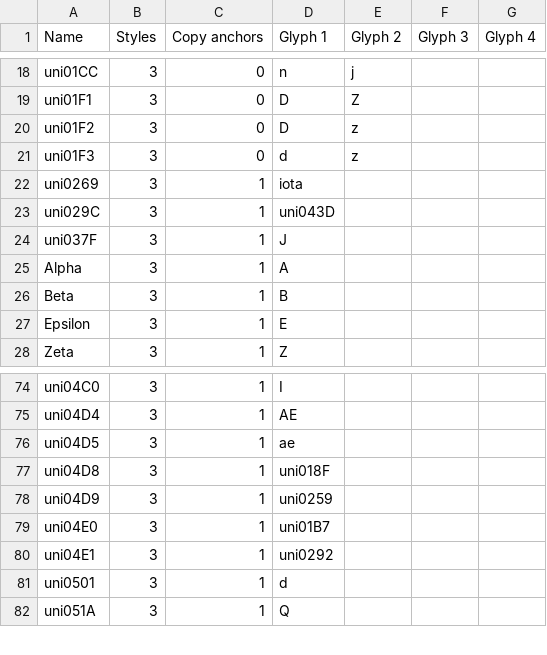
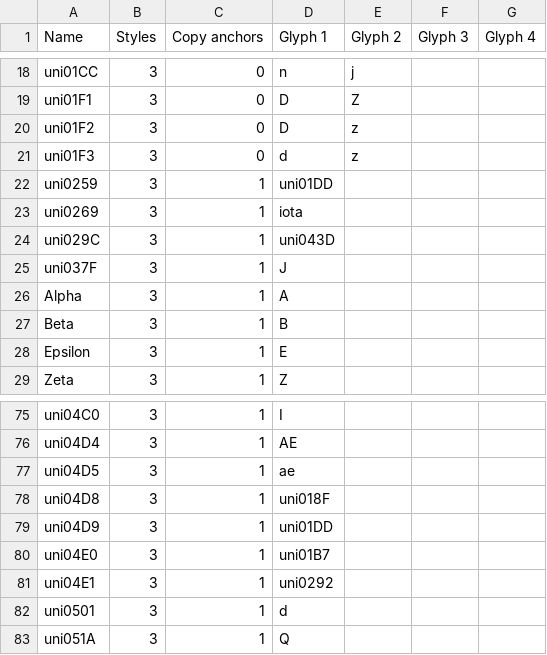
Before and after one commit to Corne2Plum3/Giphurs, a CSV file: scripts/composite_glyphs.csv, drawn as a sheet; only a part is shown, gaps mark what is left out.

Commit message:
Make uni0259 and uni04D9 copy uni01DD + rebuild composite glyphs

```diff
--- a/scripts/composite_glyphs.csv
+++ b/scripts/composite_glyphs.csv
@@ -21,2 +21,3 @@ uni01F2;3;0;D;z;;
 uni01F3;3;0;d;z;;
+uni0259;3;1;uni01DD;;;
 uni0269;3;1;iota;;;
@@ -77,3 +78,3 @@ uni04D5;3;1;ae;;;
 uni04D8;3;1;uni018F;;;
-uni04D9;3;1;uni0259;;;
+uni04D9;3;1;uni01DD;;;
 uni04E0;3;1;uni01B7;;;
```
Also changed, not shown: 24 other files.
